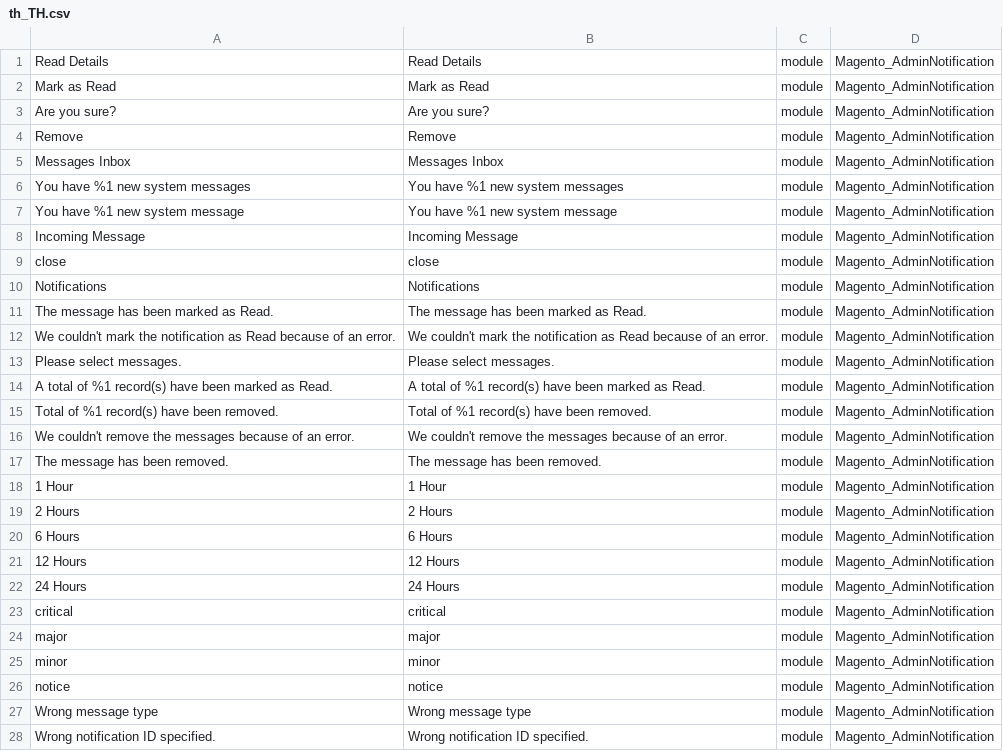
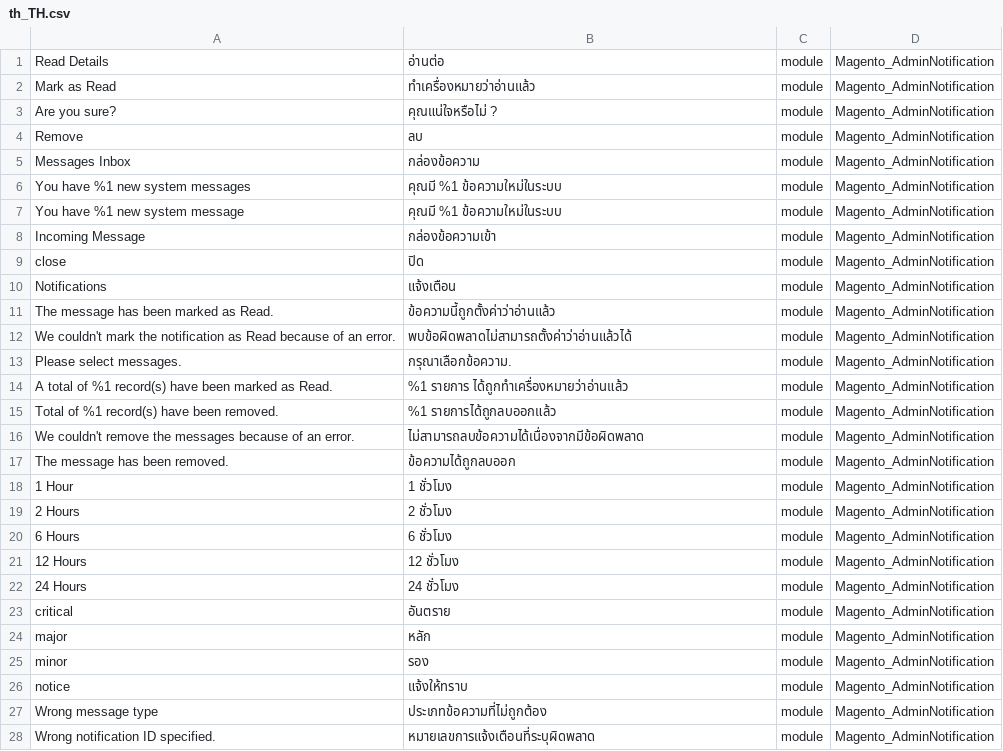
Before and after one commit to koobitor/magento2-language-th-th, a CSV file: th_TH.csv, drawn as a sheet; only a part is shown; the diff covers the shown part only.

Commit message:
edit day 1

```diff
--- a/th_TH.csv
+++ b/th_TH.csv
@@ -1,28 +1,28 @@
-"Read Details","Read Details",module,Magento_AdminNotification
-"Mark as Read","Mark as Read",module,Magento_AdminNotification
-"Are you sure?","Are you sure?",module,Magento_AdminNotification
-Remove,Remove,module,Magento_AdminNotification
-"Messages Inbox","Messages Inbox",module,Magento_AdminNotification
-"You have %1 new system messages","You have %1 new system messages",module,Magento_AdminNotification
-"You have %1 new system message","You have %1 new system message",module,Magento_AdminNotification
-"Incoming Message","Incoming Message",module,Magento_AdminNotification
-close,close,module,Magento_AdminNotification
-Notifications,Notifications,module,Magento_AdminNotification
-"The message has been marked as Read.","The message has been marked as Read.",module,Magento_AdminNotification
-"We couldn't mark the notification as Read because of an error.","We couldn't mark the notification as Read because of an error.",module,Magento_AdminNotification
-"Please select messages.","Please select messages.",module,Magento_AdminNotification
-"A total of %1 record(s) have been marked as Read.","A total of %1 record(s) have been marked as Read.",module,Magento_AdminNotification
-"Total of %1 record(s) have been removed.","Total of %1 record(s) have been removed.",module,Magento_AdminNotification
-"We couldn't remove the messages because of an error.","We couldn't remove the messages because of an error.",module,Magento_AdminNotification
-"The message has been removed.","The message has been removed.",module,Magento_AdminNotification
-"1 Hour","1 Hour",module,Magento_AdminNotification
-"2 Hours","2 Hours",module,Magento_AdminNotification
-"6 Hours","6 Hours",module,Magento_AdminNotification
-"12 Hours","12 Hours",module,Magento_AdminNotification
-"24 Hours","24 Hours",module,Magento_AdminNotification
-critical,critical,module,Magento_AdminNotification
-major,major,module,Magento_AdminNotification
-minor,minor,module,Magento_AdminNotification
-notice,notice,module,Magento_AdminNotification
-"Wrong message type","Wrong message type",module,Magento_AdminNotification
-"Wrong notification ID specified.","Wrong notification ID specified.",module,Magento_AdminNotification
+"Read Details","อ่านต่อ",module,Magento_AdminNotification
+"Mark as Read","ทำเครื่องหมายว่าอ่านแล้ว",module,Magento_AdminNotification
+"Are you sure?","คุณแน่ใจหรือไม่ ?",module,Magento_AdminNotification
+Remove,"ลบ",module,Magento_AdminNotification
+"Messages Inbox","กล่องข้อความ",module,Magento_AdminNotification
+"You have %1 new system messages","คุณมี %1 ข้อความใหม่ในระบบ",module,Magento_AdminNotification
+"You have %1 new system message","คุณมี %1 ข้อความใหม่ในระบบ",module,Magento_AdminNotification
+"Incoming Message","กล่องข้อความเข้า",module,Magento_AdminNotification
+close,"ปิด",module,Magento_AdminNotification
+Notifications,"แจ้งเตือน",module,Magento_AdminNotification
+"The message has been marked as Read.","ข้อความนี้ถูกตั้งค่าว่าอ่านแล้ว",module,Magento_AdminNotification
+"We couldn't mark the notification as Read because of an error.","พบข้อผิดพลาดไม่สามารถตั้งค่าว่าอ่านแล้วได้",module,Magento_AdminNotification
+"Please select messages.","กรุณาเลือกข้อความ.",module,Magento_AdminNotification
+"A total of %1 record(s) have been marked as Read.","%1 รายการ ได้ถูกทำเครื่องหมายว่าอ่านแล้ว",module,Magento_AdminNotification
+"Total of %1 record(s) have been removed.","%1 รายการได้ถูกลบออกแล้ว",module,Magento_AdminNotification
+"We couldn't remove the messages because of an error.","ไม่สามารถลบข้อความได้เนื่องจากมีข้อผิดพลาด",module,Magento_AdminNotification
+"The message has been removed.","ข้อความได้ถูกลบออก",module,Magento_AdminNotification
+"1 Hour","1 ชั่วโมง",module,Magento_AdminNotification
+"2 Hours","2 ชั่วโมง",module,Magento_AdminNotification
+"6 Hours","6 ชั่วโมง",module,Magento_AdminNotification
+"12 Hours","12 ชั่วโมง",module,Magento_AdminNotification
+"24 Hours","24 ชั่วโมง",module,Magento_AdminNotification
+critical,อันตราย,module,Magento_AdminNotification
+major,"หลัก",module,Magento_AdminNotification
+minor,รอง,module,Magento_AdminNotification
+notice,แจ้งให้ทราบ,module,Magento_AdminNotification
+"Wrong message type","ประเภทข้อความที่ไม่ถูกต้อง",module,Magento_AdminNotification
+"Wrong notification ID specified.","หมายเลขการแจ้งเตือนที่ระบุผิดพลาด",module,Magento_AdminNotification
```
Also changed, not shown: 90 edited cells elsewhere in this file.
